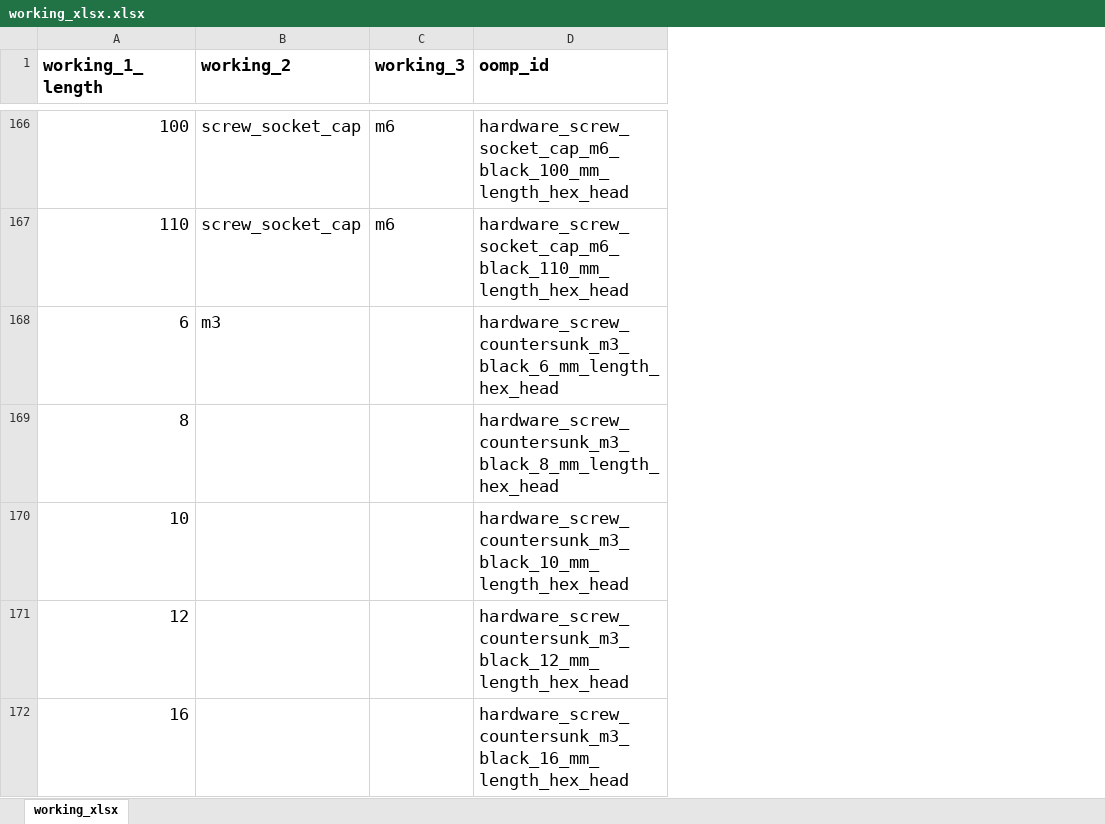
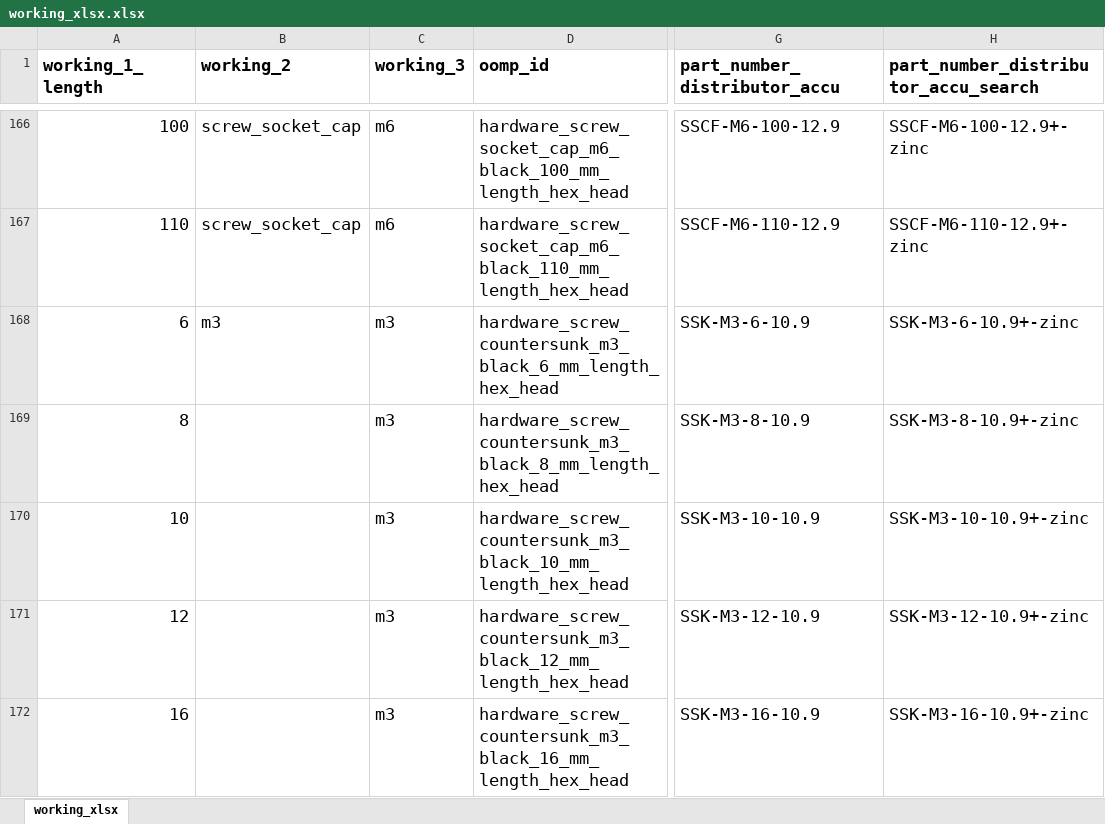
Before and after one commit to oomlout/oomlout_oomp_data_injector_bolt_part_numbers, an Excel workbook: working_xlsx.xlsx, sheet working_xlsx, drawn as a sheet; only a part is shown, gaps mark what is left out; values as stored, in another font and other column widths than the file's, no borders; table styles not drawn; the diff covers the shown part only; the diff names each change by its address in the sheet, - before the commit and + after, or states it on an @@ line.

Commit message:
added accu part numbers

```diff
--- a/working_xlsx.xlsx (sheet working_xlsx)
+++ b/working_xlsx.xlsx (sheet working_xlsx)
+column G (part_number_distributor_accu), rows 166-172: SSCF-M6-100-12.9 | SSCF-M6-110-12.9 | SSK-M3-6-10.9 | SSK-M3-8-10.9 | SSK-M3-10-10.9 | SSK-M3-12-10.9 | SSK-M3-16-10.9
+column H, row 1: part_number_distributor_accu_search; rows 166-172: SSCF-M6-100-12.9+-zinc | SSCF-M6-110-12.9+-zinc | SSK-M3-6-10.9+-zinc | SSK-M3-8-10.9+-zinc | SSK-M3-10-10.9+-zinc | SSK-M3-12-10.9+-zinc | SSK-M3-16-10.9+-zinc
-C168:C172 (working_3): (empty)
+C168:C172 (working_3): m3
```
Also changed, not shown: 4 edited cells elsewhere in this sheet, 1 other file.
